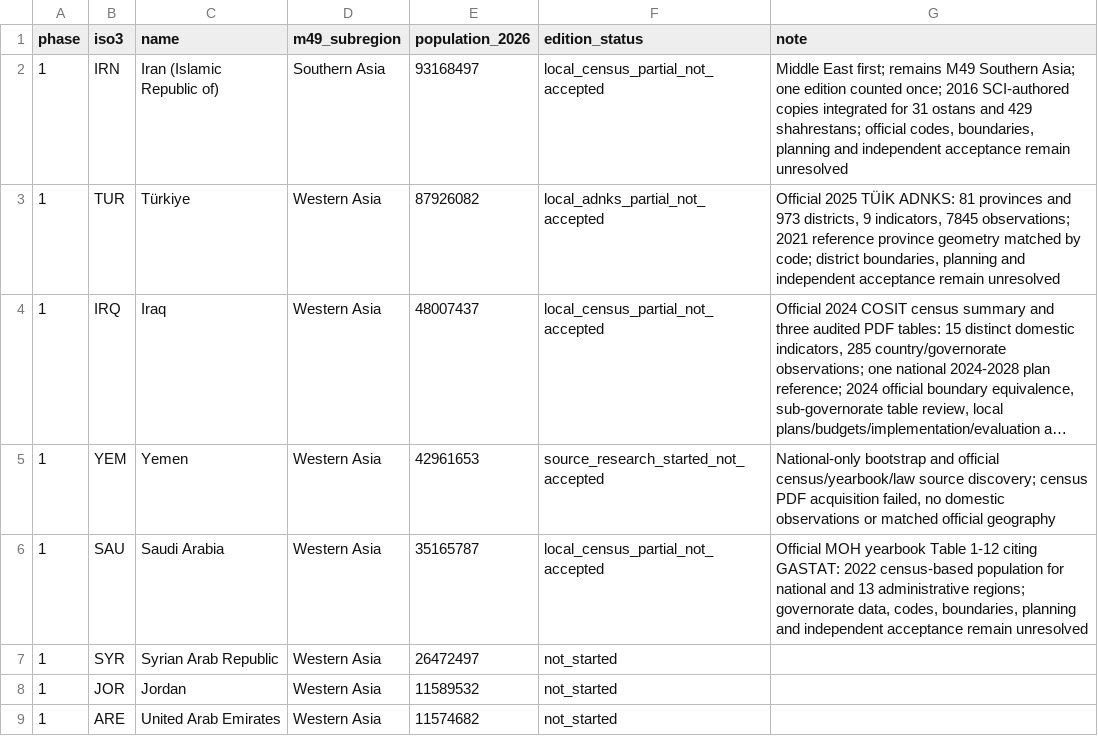
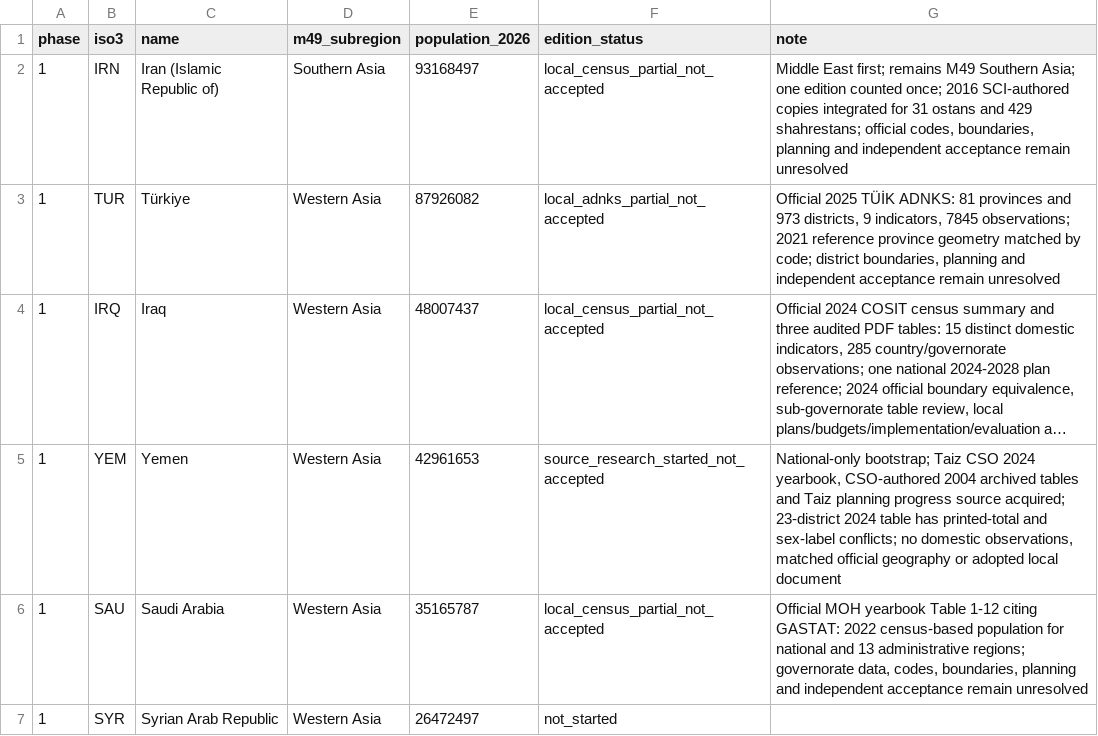
Before and after one commit to mnakagaw/DDPT-World-Template, a CSV file: docs/research/asia-rollout/country-status.csv, drawn as a sheet; only a part is shown; the shorter side is filled out with more unchanged rows; long unchanged cells end in …; the diff names each change by its address in the sheet, - before the commit and + after, or states it on an @@ line.

Commit message:
Audit Yemen Taiz official sources without adopting conflicted values

```diff
--- a/docs/research/asia-rollout/country-status.csv
+++ b/docs/research/asia-rollout/country-status.csv
-G5 (note): National-only bootstrap and official census/yearbook/law source discovery; census PDF acquisition failed, no domestic observations or matched official geography
+G5 (note): National-only bootstrap; Taiz CSO 2024 yearbook, CSO-authored 2004 archived tables and Taiz planning progress source acquired; 23-district 2024 table has printed-total and sex-label conflicts; no domestic observations, matched official geography or adopted local document
```
Also changed, not shown: 9 other files.
